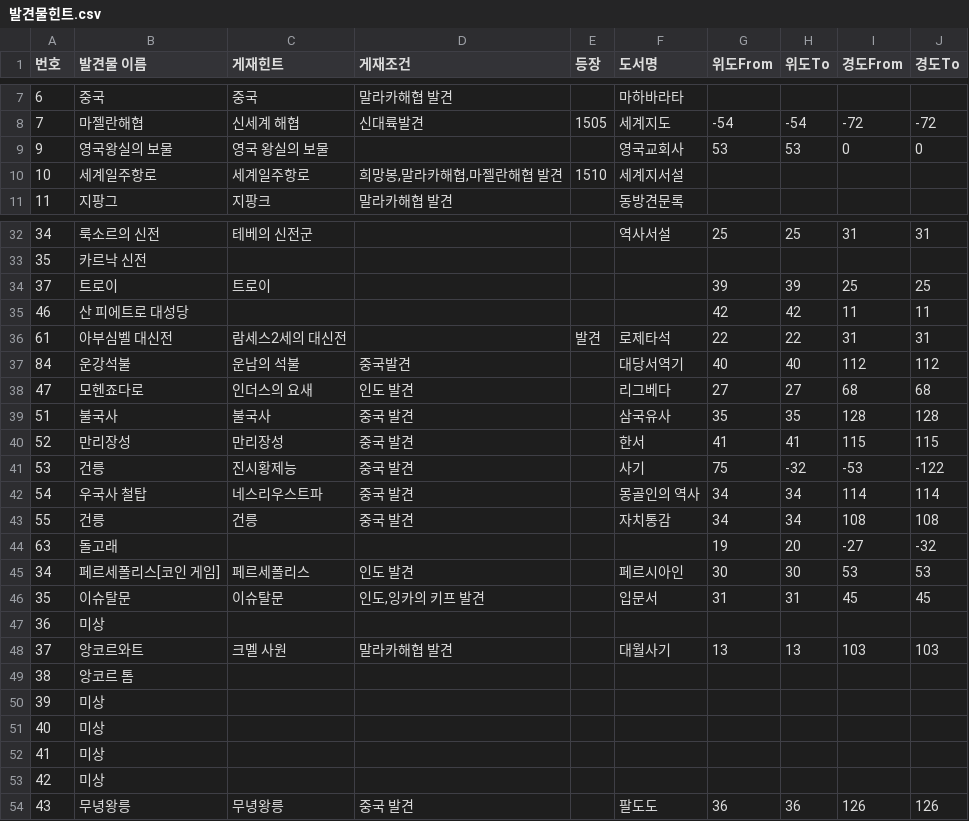
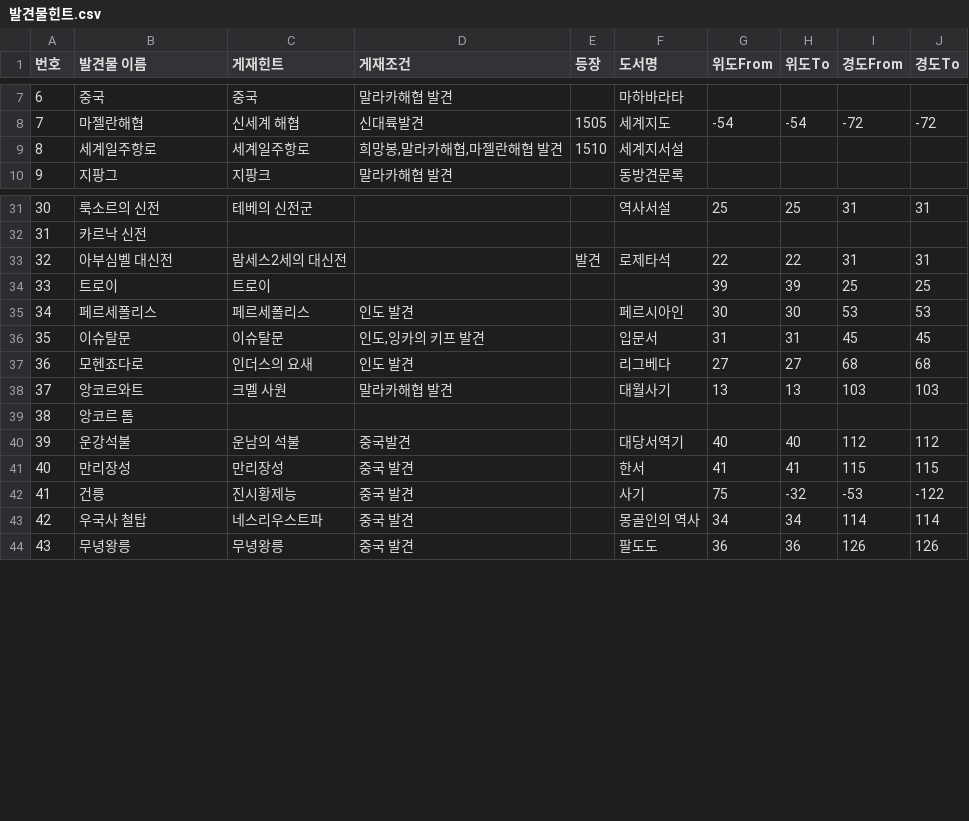
Before and after one commit to Kyeongrok/cds-helper, a CSV file: CdsHelper/발견물힌트.csv, drawn as a sheet; only a part is shown, gaps mark what is left out; removed rows and columns are numbered as before the commit, all else as after; the diff covers the shown part only; the diff names each change by its address in the sheet, - before the commit and + after, or states it on an @@ line.

Commit message:
인덱스 정리

```diff
--- a/CdsHelper/발견물힌트.csv
+++ b/CdsHelper/발견물힌트.csv
-row 9: 9 | 영국왕실의 보물 | 영국 왕실의 보물 |  |  | 영국교회사 | 53 | 53 | 0 | 0
@@ column A (번호) renumbered between rows 9 and 43 @@
@@ row 36 moved to row 33: 32 @@
@@ row 35 moved to row 99: 98 @@
+row 35: 34 | 페르세폴리스 | 페르세폴리스 | 인도 발견 |  | 페르시아인 | 30 | 30 | 53 | 53
@@ row 46 moved to row 36: 35 @@
@@ row 38 moved to row 37: 36 @@
@@ row 48 moved to row 38: 37 @@
@@ row 49 moved to row 39: 38 @@
@@ row 39 moved to row 232: 231 @@
-row 43: 55 | 건릉 | 건릉 | 중국 발견 |  | 자치통감 | 34 | 34 | 108 | 108
@@ row 44 moved to row 233: 232 @@
-row 45: 34 | 페르세폴리스[코인 게임] | 페르세폴리스 | 인도 발견 |  | 페르시아인 | 30 | 30 | 53 | 53
-row 47: 36 | 미상
-row 50: 39 | 미상
-row 51: 40 | 미상
-row 52: 41 | 미상
-row 53: 42 | 미상
```
Also changed, not shown: 1 removed row and 8 edited cells elsewhere in this file.
